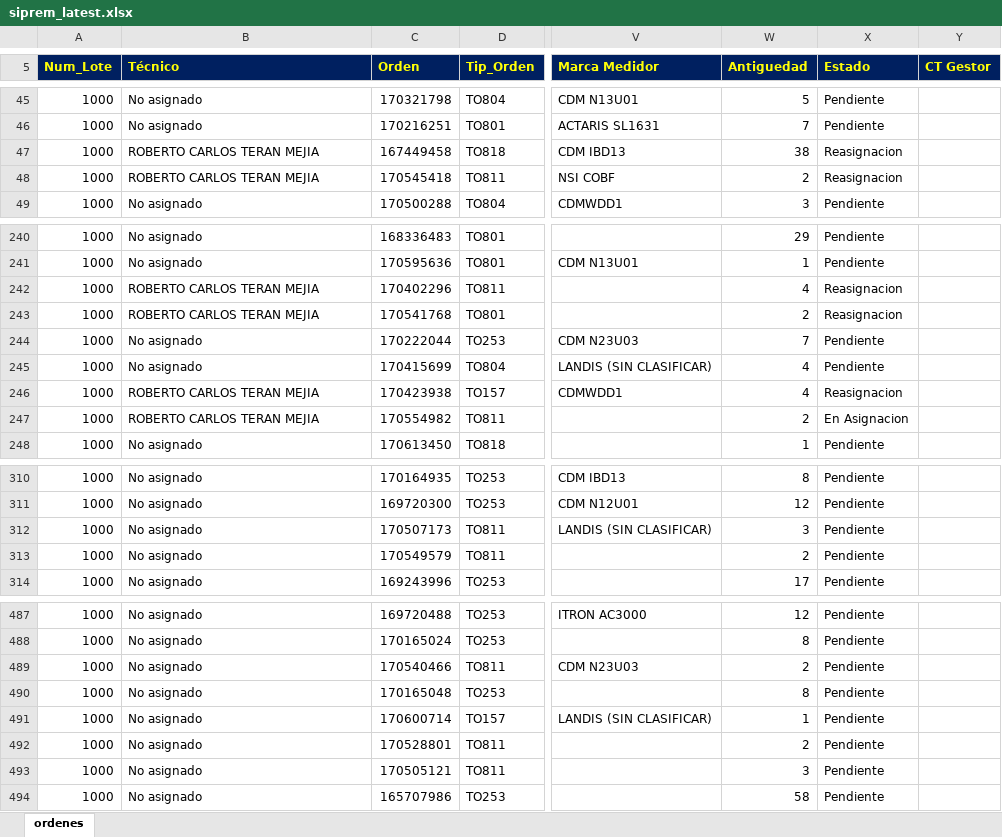
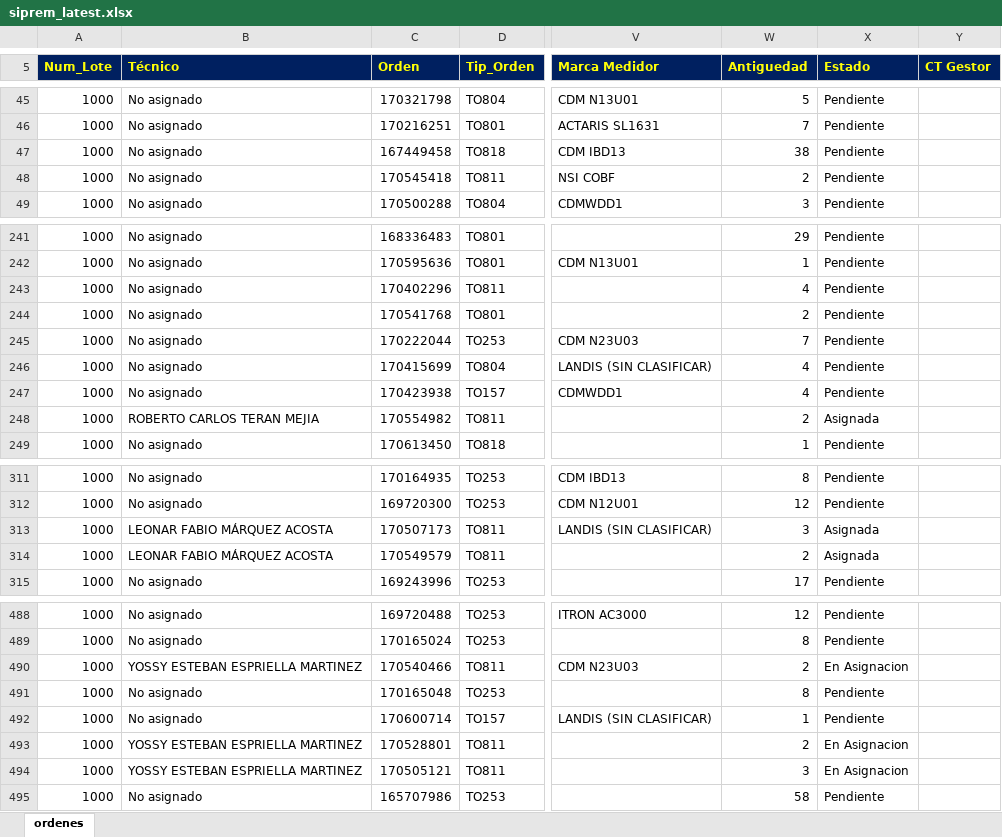
Before and after one commit to vikano27-debug/Dashboard_ING_VOA_Guajira, an Excel workbook: siprem_latest.xlsx, sheet ordenes, drawn as a sheet; only a part is shown, gaps mark what is left out; values as stored, in another font and other column widths than the file's, no borders; addresses are those after the commit; the diff covers the shown part only; the diff names each change by its address in the sheet, - before the commit and + after, or states it on an @@ line.

```diff
--- a/siprem_latest.xlsx (sheet ordenes)
+++ b/siprem_latest.xlsx (sheet ordenes)
-B47:B48 (Técnico): ROBERTO CARLOS TERAN MEJIA
+B47:B48 (Técnico): No asignado
-X47:X48 (Estado): Reasignacion
+X47:X48 (Estado): Pendiente
-B243:B244 (Técnico): ROBERTO CARLOS TERAN MEJIA
+B243:B244 (Técnico): No asignado
-X243:X244 (Estado): Reasignacion
+X243:X244 (Estado): Pendiente
-B247 (Técnico): ROBERTO CARLOS TERAN MEJIA
+B247 (Técnico): No asignado
-X247 (Estado): Reasignacion
+X247 (Estado): Pendiente
-X248 (Estado): En Asignacion
+X248 (Estado): Asignada
-B313:B314 (Técnico): No asignado
+B313:B314 (Técnico): LEONAR FABIO MÁRQUEZ ACOSTA
-X313:X314 (Estado): Pendiente
+X313:X314 (Estado): Asignada
-B490 (Técnico): No asignado
+B490 (Técnico): YOSSY ESTEBAN ESPRIELLA MARTINEZ
-X490 (Estado): Pendiente
+X490 (Estado): En Asignacion
-B493:B494 (Técnico): No asignado
+B493:B494 (Técnico): YOSSY ESTEBAN ESPRIELLA MARTINEZ
-X493:X494 (Estado): Pendiente
+X493:X494 (Estado): En Asignacion
```
Also changed, not shown: 2 added rows, 1 removed row and 45 edited cells elsewhere in this sheet.
